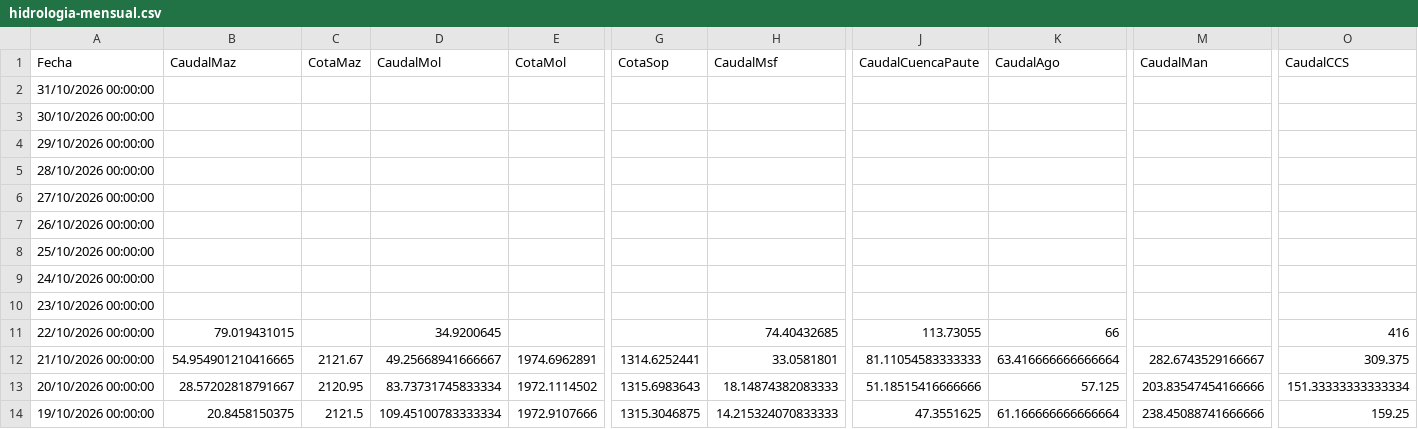
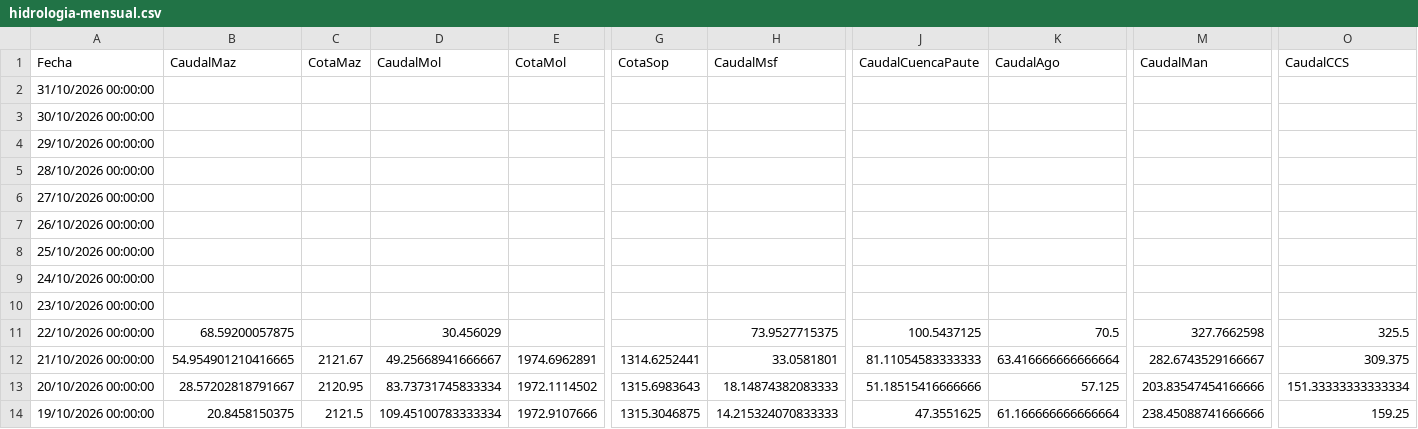
Before and after one commit to davidmunoz-create/hidroelectricasecuador, a CSV file: data/hidrologia-mensual.csv, drawn as a sheet; only a part is shown, gaps mark what is left out; the diff names each change by its address in the sheet, - before the commit and + after, or states it on an @@ line.

```diff
--- a/data/hidrologia-mensual.csv
+++ b/data/hidrologia-mensual.csv
-B11 (CaudalMaz): 79.019431015
+B11 (CaudalMaz): 68.59200057875
-D11 (CaudalMol): 34.9200645
+D11 (CaudalMol): 30.456029
-H11 (CaudalMsf): 74.40432685
+H11 (CaudalMsf): 73.9527715375
-J11 (CaudalCuencaPaute): 113.73055
+J11 (CaudalCuencaPaute): 100.5437125
-K11 (CaudalAgo): 66
+K11 (CaudalAgo): 70.5
-M11 (CaudalMan): (empty)
+M11 (CaudalMan): 327.7662598
-O11 (CaudalCCS): 416
+O11 (CaudalCCS): 325.5
```
Also changed, not shown: data/hidrologia-diario.csv, data/produccion-diario.csv, 1 other file.
